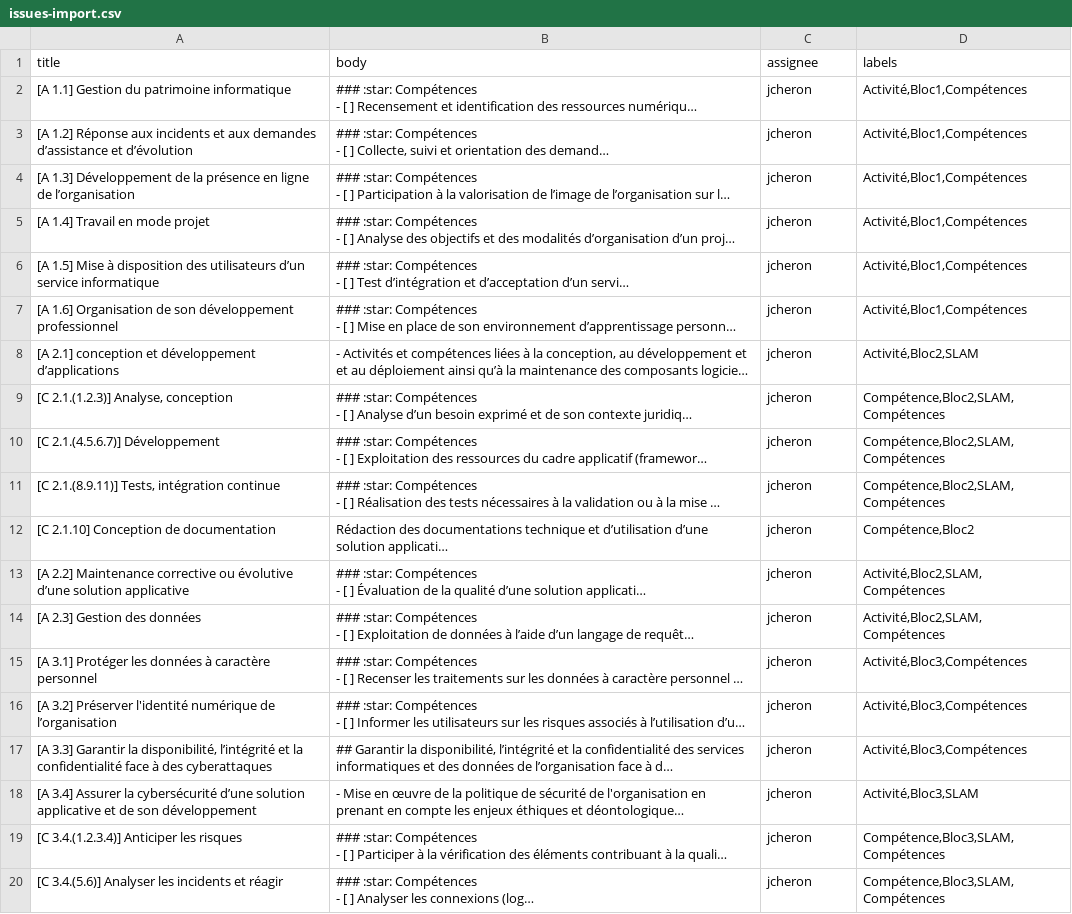
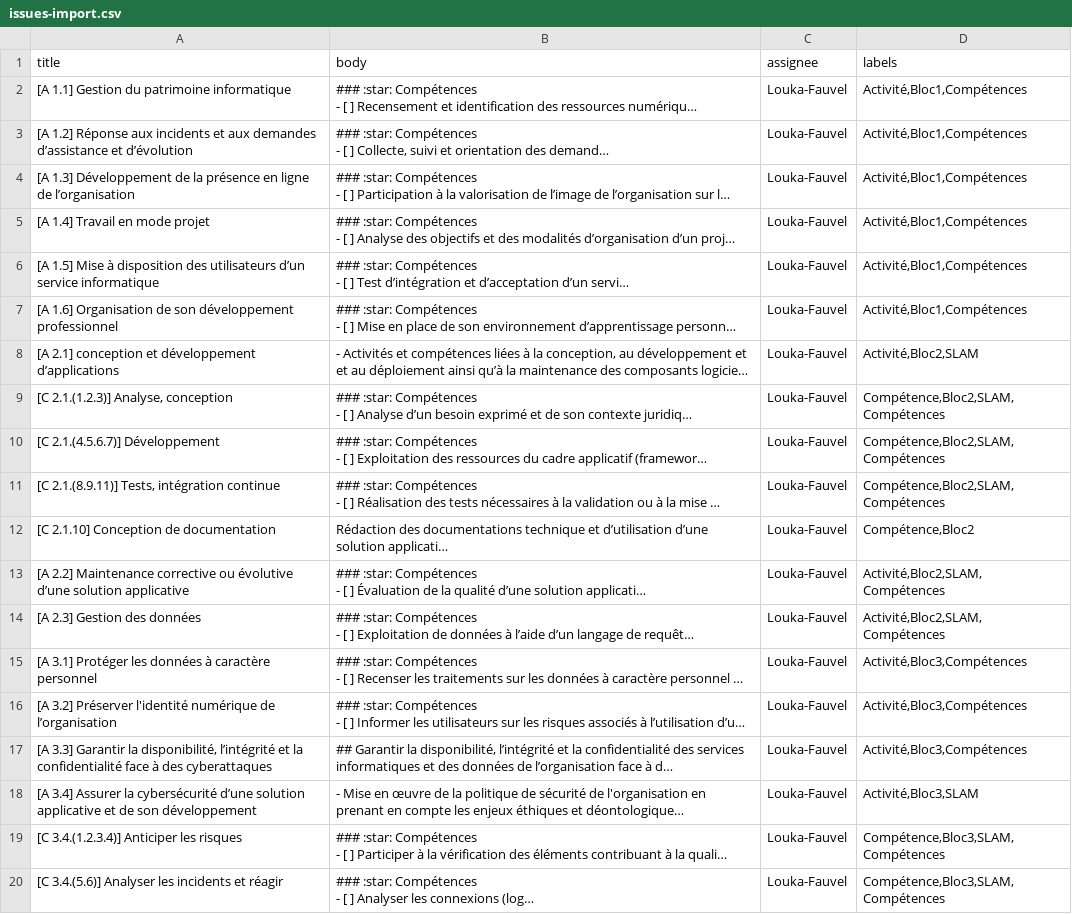
Before and after one commit to jcheron/sio-skills, a CSV file: src/issues-import.csv, drawn as a sheet; long unchanged cells end in …; the diff names each change by its address in the sheet, - before the commit and + after, or states it on an @@ line.

Commit message:
Update issues-import.csv

```diff
--- a/src/issues-import.csv
+++ b/src/issues-import.csv
-C2:C20 (assignee): jcheron
+C2:C20 (assignee): Louka-Fauvel
```
